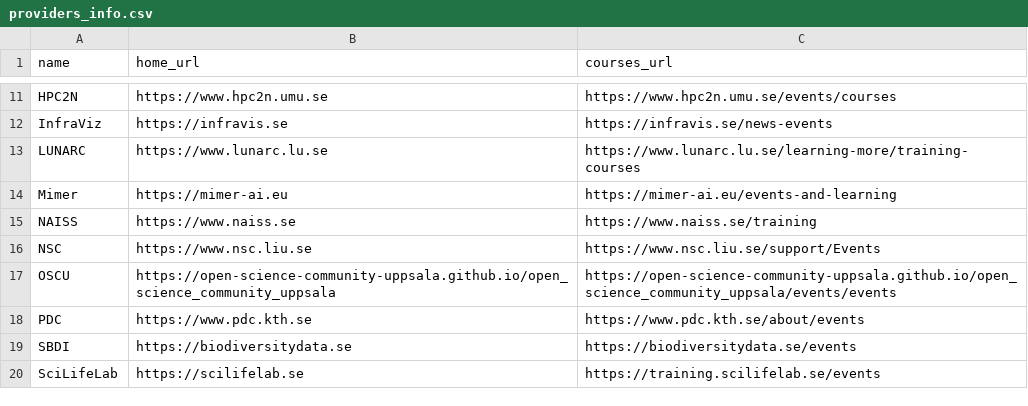
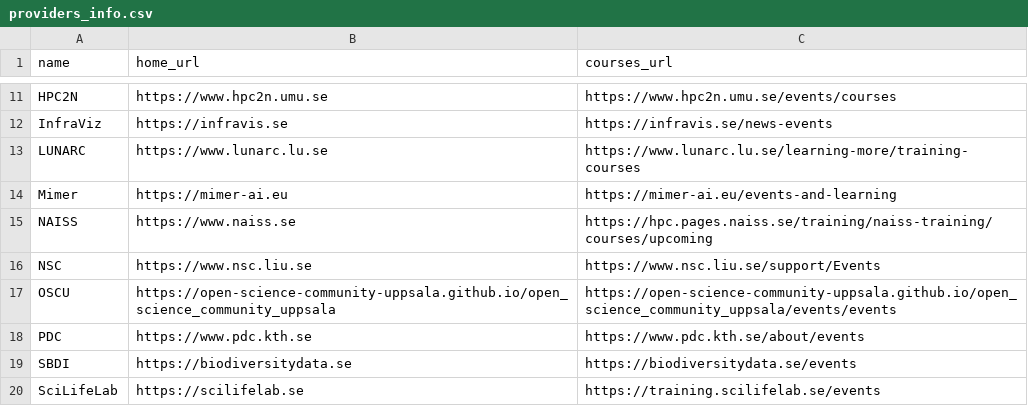
Before and after one commit to richelbilderbeek/scoreto, a CSV file: inst/extdata/providers_info.csv, drawn as a sheet; only a part is shown, gaps mark what is left out.

Commit message:
Update NAISS training overview URL

```diff
--- a/inst/extdata/providers_info.csv
+++ b/inst/extdata/providers_info.csv
@@ -14,3 +14,3 @@ LUNARC,https://www.lunarc.lu.se,https://www.lunarc.lu.se/learning-more/training-
 Mimer,https://mimer-ai.eu,https://mimer-ai.eu/events-and-learning
-NAISS,https://www.naiss.se,https://www.naiss.se/training
+NAISS,https://www.naiss.se,https://hpc.pages.naiss.se/training/naiss-training/courses/upcoming
 NSC,https://www.nsc.liu.se,https://www.nsc.liu.se/support/Events
```
Also changed, not shown: 2 other files.
